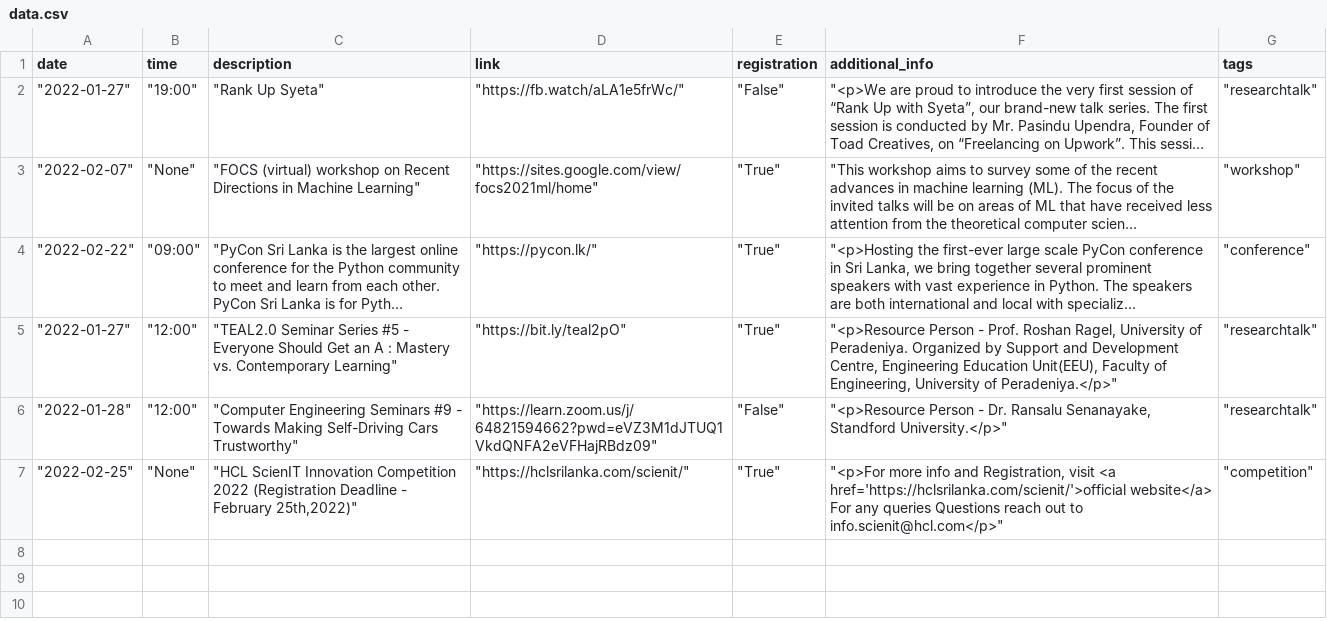
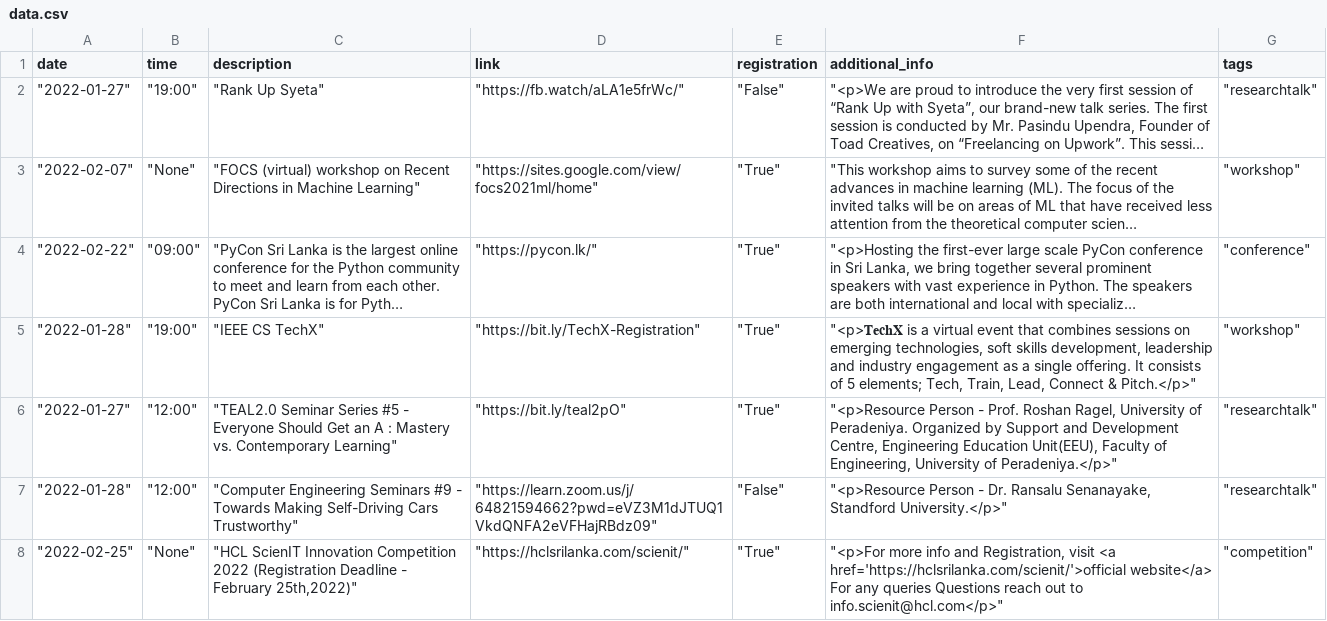
Before and after one commit to cepdnaclk/events, a CSV file: data/data.csv, drawn as a sheet; long unchanged cells end in …; the diff names each change by its address in the sheet, - before the commit and + after, or states it on an @@ line.

```diff
--- a/data/data.csv
+++ b/data/data.csv
+row 5: "2022-01-28" | "19:00" | "IEEE CS TechX" | "https://bit.ly/TechX-Registration" | "True" | "<p>𝐓𝐞𝐜𝐡𝐗 is a virtual event that combines sessions on emerging technologies, soft skills development, leadership and industry engagement as a single offering. It consists of 5 elements; Tech, Train, Lead, Connect & Pitch.</p>" | "workshop"
```
